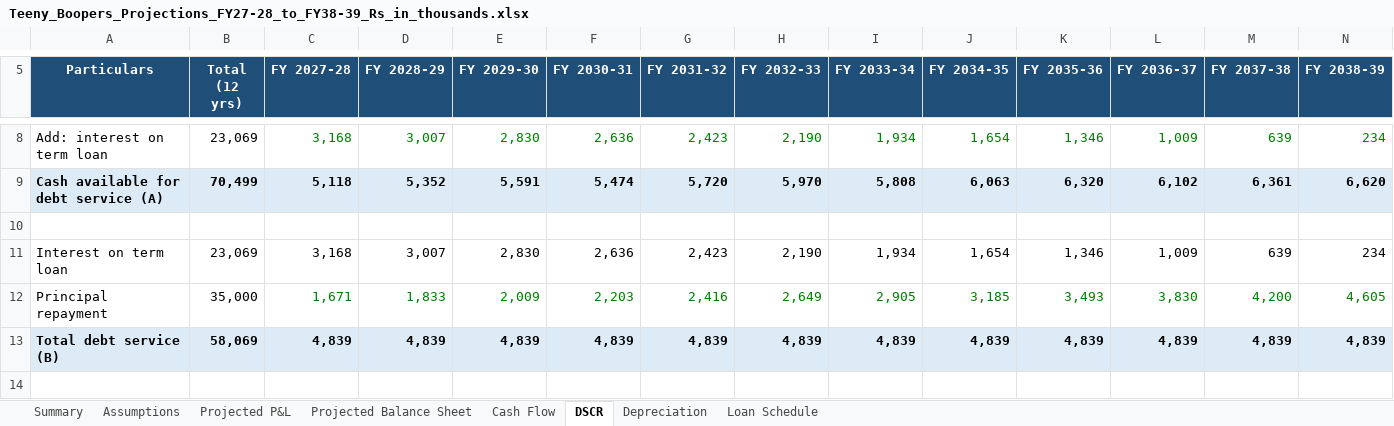
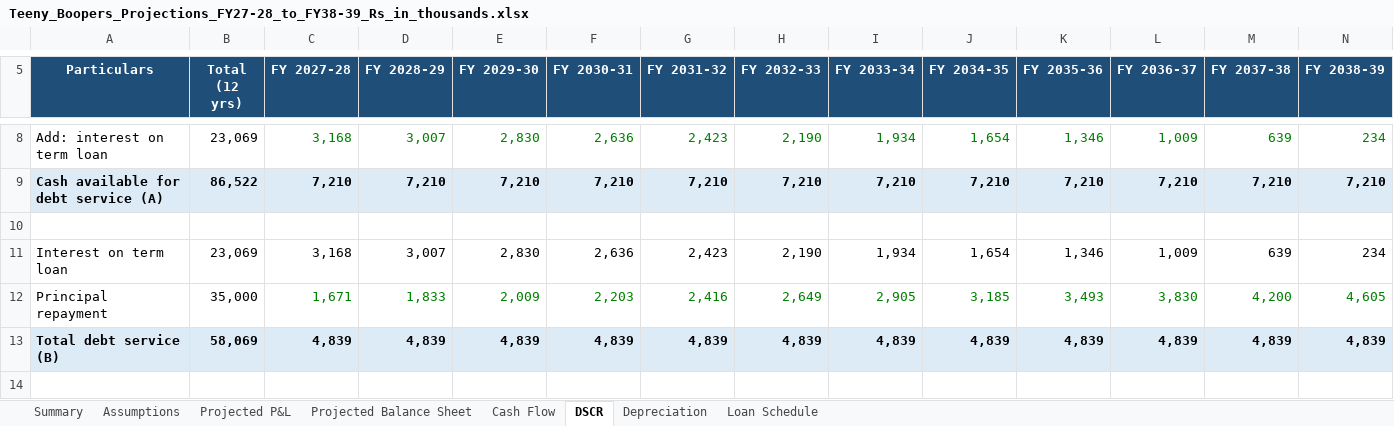
Before and after one commit to bvrauditteam/bvrauditteam.github.io, an Excel workbook: projections/Teeny_Boopers_Projections_FY27-28_to_FY38-39_Rs_in_thousands.xlsx, sheet DSCR, drawn as a sheet; only a part is shown, gaps mark what is left out; values as stored, in another font and other column widths than the file's, no borders; the diff covers the shown part only; the diff names each change by its address in the sheet, - before the commit and + after, or states it on an @@ line.

```diff
--- a/projections/Teeny_Boopers_Projections_FY27-28_to_FY38-39_Rs_in_thousands.xlsx (sheet DSCR)
+++ b/projections/Teeny_Boopers_Projections_FY27-28_to_FY38-39_Rs_in_thousands.xlsx (sheet DSCR)
-B9 (Total (12 yrs)): 70,499
+B9 (Total (12 yrs)): 86,522
-C9 (FY 2027-28): 5,118
+C9 (FY 2027-28): 7,210
-D9 (FY 2028-29): 5,352
+D9 (FY 2028-29): 7,210
-E9 (FY 2029-30): 5,591
+E9 (FY 2029-30): 7,210
-F9 (FY 2030-31): 5,474
+F9 (FY 2030-31): 7,210
-G9 (FY 2031-32): 5,720
+G9 (FY 2031-32): 7,210
-H9 (FY 2032-33): 5,970
+H9 (FY 2032-33): 7,210
-I9 (FY 2033-34): 5,808
+I9 (FY 2033-34): 7,210
-J9 (FY 2034-35): 6,063
+J9 (FY 2034-35): 7,210
-K9 (FY 2035-36): 6,320
+K9 (FY 2035-36): 7,210
-L9 (FY 2036-37): 6,102
+L9 (FY 2036-37): 7,210
-M9 (FY 2037-38): 6,361
+M9 (FY 2037-38): 7,210
-N9 (FY 2038-39): 6,620
+N9 (FY 2038-39): 7,210
```
Also changed, not shown: 1 added row, 1 removed row and 43 edited cells elsewhere in this sheet, sheet Depreciation, sheet Projected P&L, sheet Cash Flow, sheet Projected Balance Sheet, sheet Summary, sheet Assumptions, formulas that keep their value, projections/Teeny_Boopers_Projections_FY27-28_to_FY38-39.xlsx, 2 other files.
